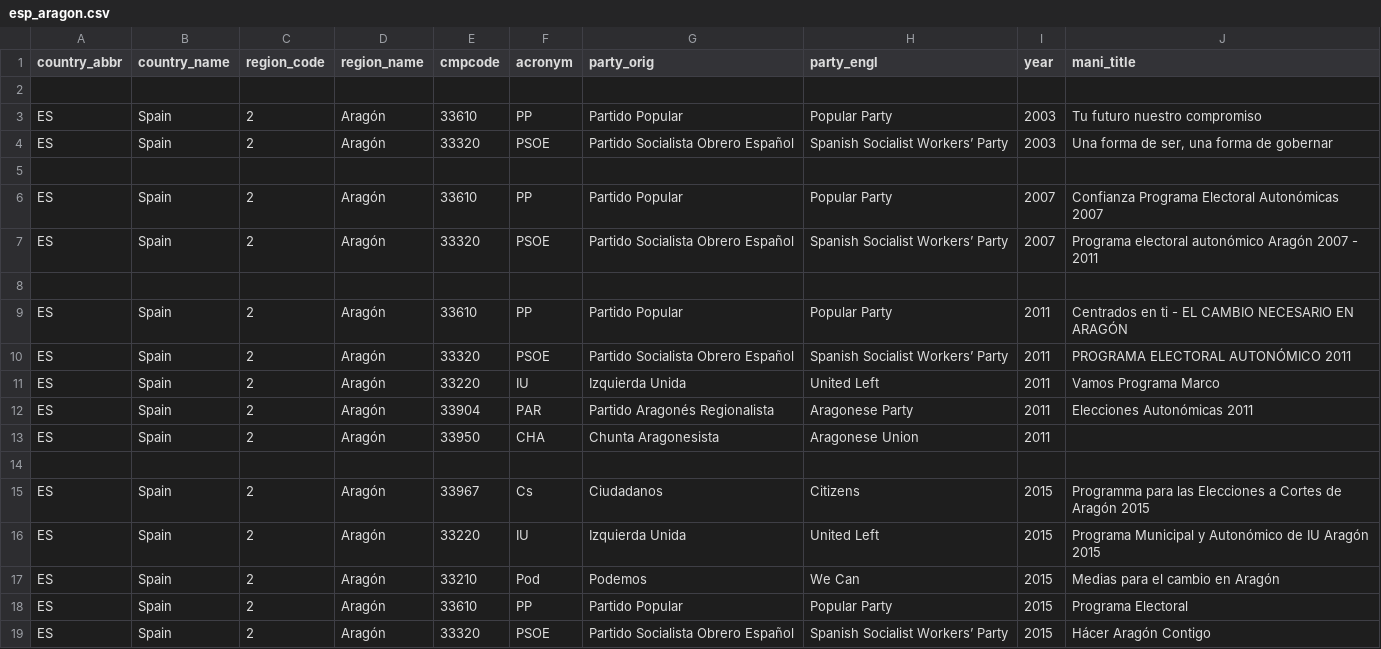
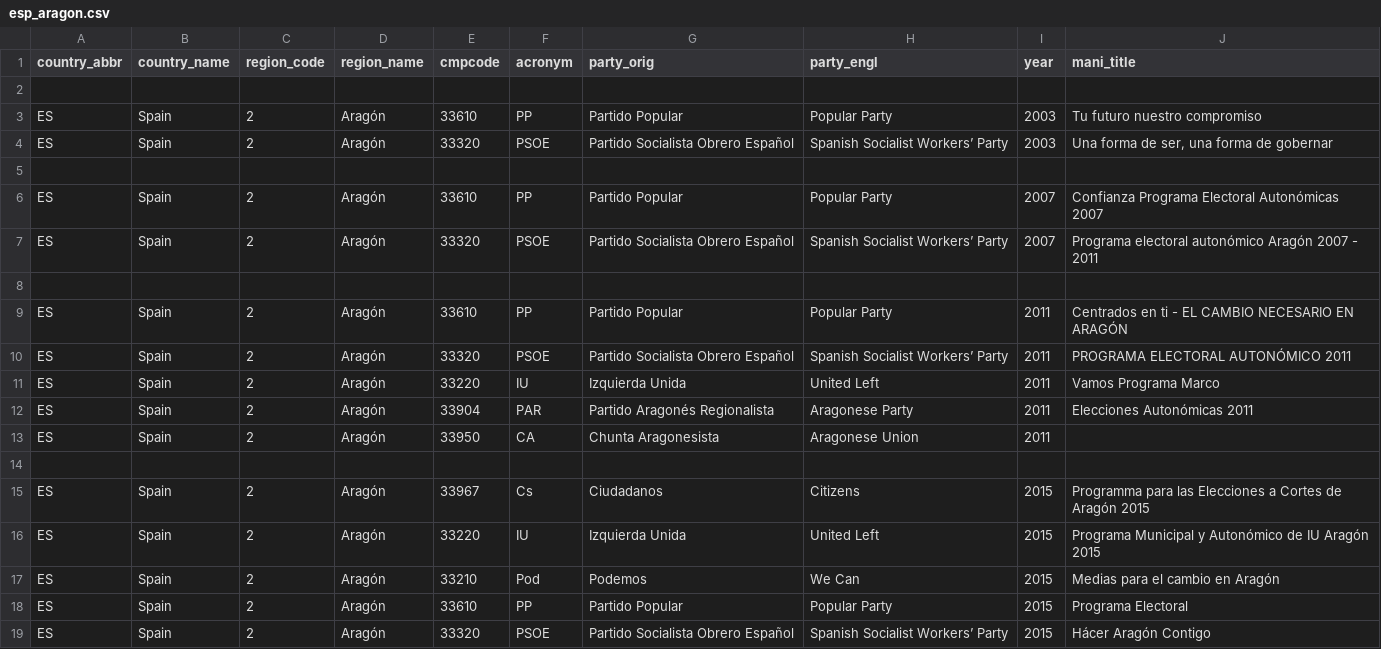
Before and after one commit to julianbernauer/polidoc, a CSV file: regions/spain/esp_aragon.csv, drawn as a sheet.

Commit message:
Update esp_aragon.csv

```diff
--- a/regions/spain/esp_aragon.csv
+++ b/regions/spain/esp_aragon.csv
@@ -12,3 +12,3 @@ ES,Spain,2,Aragón,33220,IU,Izquierda Unida,United Left,2011,Vamos Programa Marc
 ES,Spain,2,Aragón,33904,PAR,Partido Aragonés Regionalista,Aragonese Party,2011,Elecciones Autonómicas 2011
-ES,Spain,2,Aragón,33950,CHA,Chunta Aragonesista,Aragonese Union,2011,
+ES,Spain,2,Aragón,33950,CA,Chunta Aragonesista,Aragonese Union,2011,
 
```
